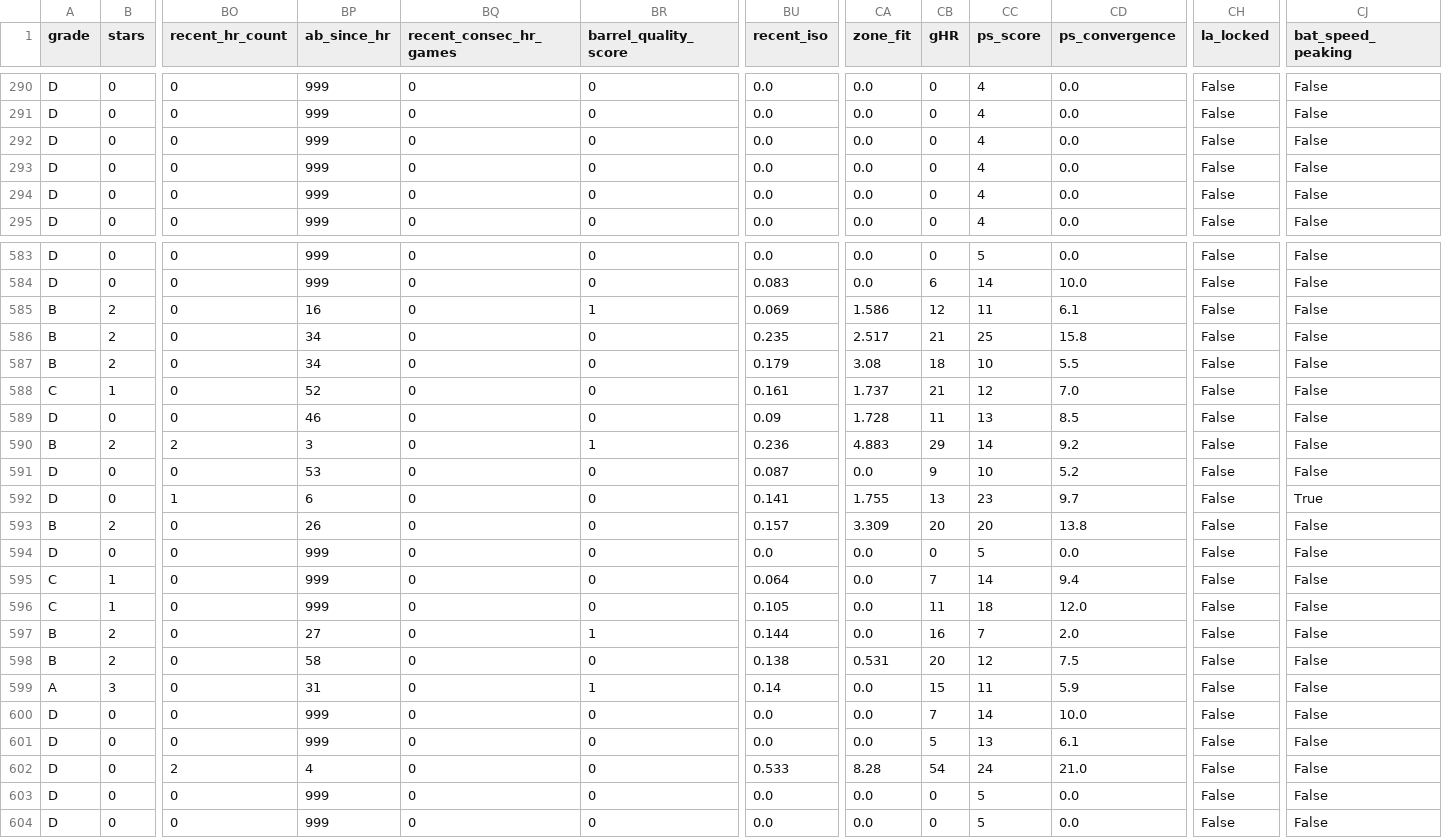
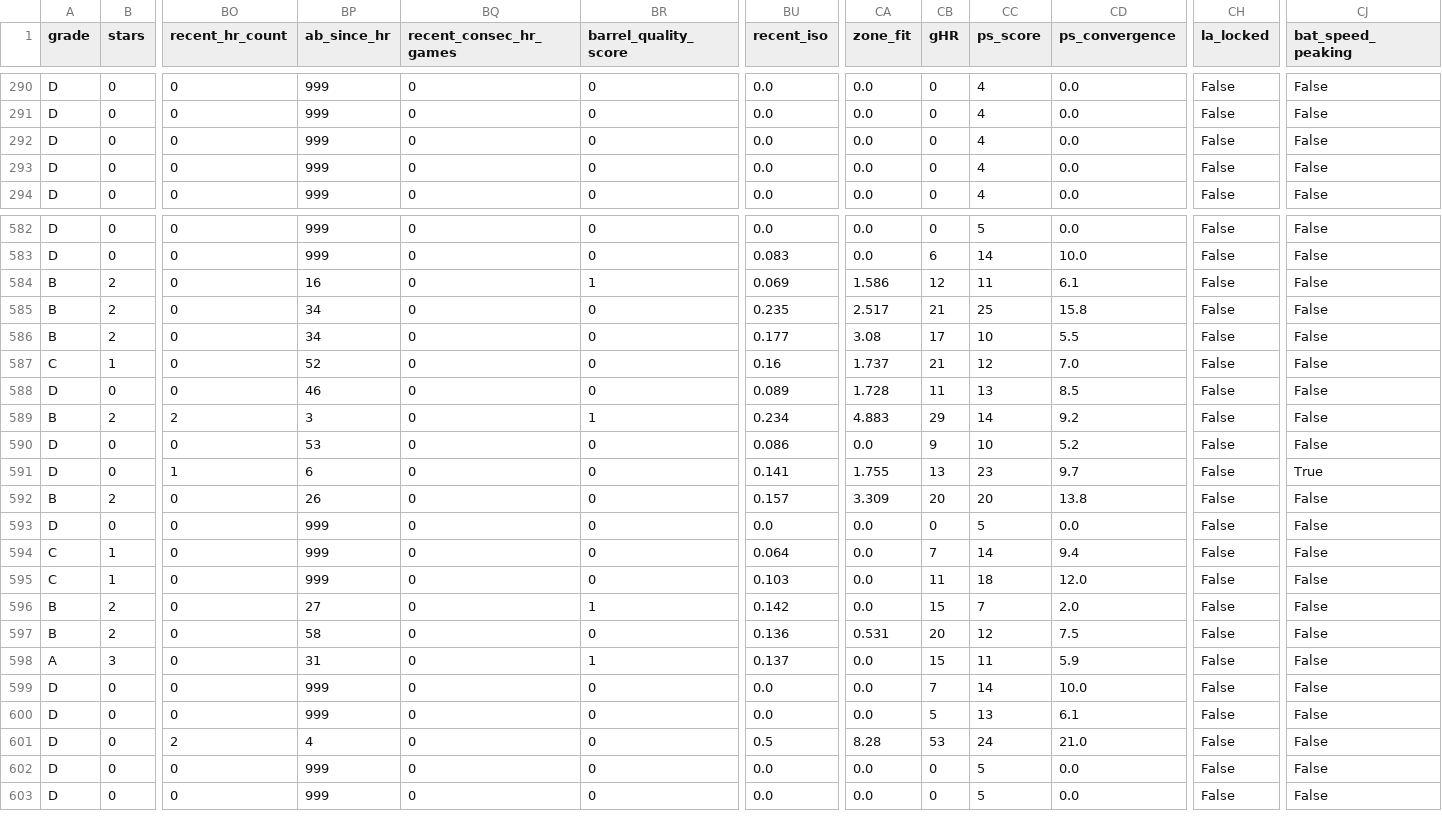
Before and after one commit to prsm-labs/going-yard, a CSV file: public/data/daily_picks_tomorrow.csv, drawn as a sheet; only a part is shown, gaps mark what is left out; removed rows and columns are numbered as before the commit, all else as after; rows hold the shown columns only; the diff covers the shown part only; the diff names each change by its address in the sheet, - before the commit and + after, or states it on an @@ line.

Commit message:
Daily data update 2026-05-16

```diff
--- a/public/data/daily_picks_tomorrow.csv
+++ b/public/data/daily_picks_tomorrow.csv
-row 292: D | 0 | 0 | 999 | 0 | 0 | 0.0 | 0.0 | 0 | 4 | 0.0 | False | False
-BU586 (recent_iso): 0.179
+BU586 (recent_iso): 0.177
-CB586 (gHR): 18
+CB586 (gHR): 17
-BU587 (recent_iso): 0.161
+BU587 (recent_iso): 0.16
-BU588 (recent_iso): 0.09
+BU588 (recent_iso): 0.089
-BU589 (recent_iso): 0.236
+BU589 (recent_iso): 0.234
-BU590 (recent_iso): 0.087
+BU590 (recent_iso): 0.086
-BU595 (recent_iso): 0.105
+BU595 (recent_iso): 0.103
-BU596 (recent_iso): 0.144
+BU596 (recent_iso): 0.142
-CB596 (gHR): 16
+CB596 (gHR): 15
-BU597 (recent_iso): 0.138
+BU597 (recent_iso): 0.136
-BU598 (recent_iso): 0.14
+BU598 (recent_iso): 0.137
-BU601 (recent_iso): 0.533
+BU601 (recent_iso): 0.5
-CB601 (gHR): 54
+CB601 (gHR): 53
```
Also changed, not shown: 8 edited cells elsewhere in this file, public/data/daily_summary.csv, public/data/daily_summary_tomorrow.csv, 4 other files.
